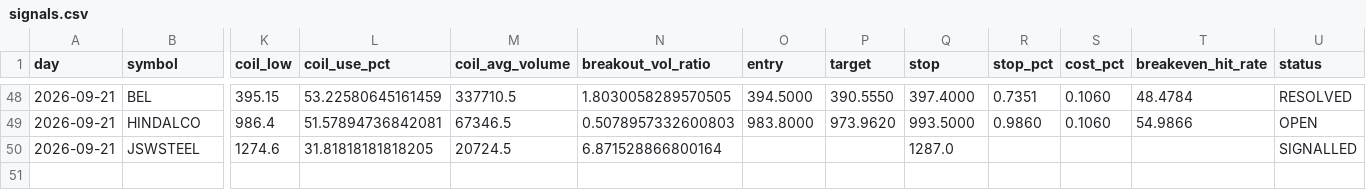
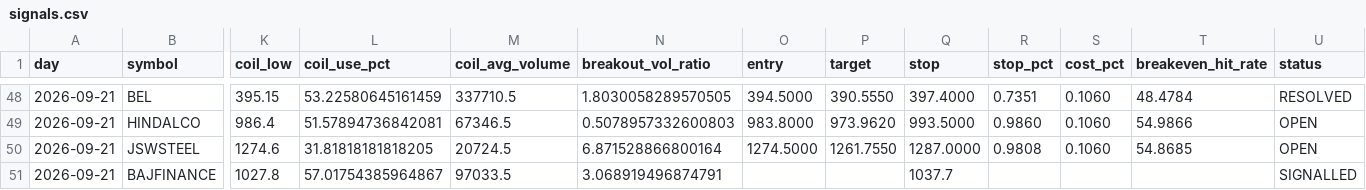
Before and after one commit to keval-mandalik-v2/trading-agent-V2, a CSV file: data/signals.csv, drawn as a sheet; only a part is shown, gaps mark what is left out; rows hold the shown columns only; the diff names each change by its address in the sheet, - before the commit and + after, or states it on an @@ line.

```diff
--- a/data/signals.csv
+++ b/data/signals.csv
-O50 (entry): (empty)
+O50 (entry): 1274.5000
-P50 (target): (empty)
+P50 (target): 1261.7550
-Q50 (stop): 1287.0
+Q50 (stop): 1287.0000
-R50 (stop_pct): (empty)
+R50 (stop_pct): 0.9808
-S50 (cost_pct): (empty)
+S50 (cost_pct): 0.1060
-T50 (breakeven_hit_rate): (empty)
+T50 (breakeven_hit_rate): 54.8685
-U50 (status): SIGNALLED
+U50 (status): OPEN
+row 51: 2026-09-21 | BAJFINANCE | 1027.8 | 57.01754385964867 | 97033.5 | 3.068919496874791 |  |  | 1037.7 |  |  |  | SIGNALLED
```
Also changed, not shown: 1 other file.
